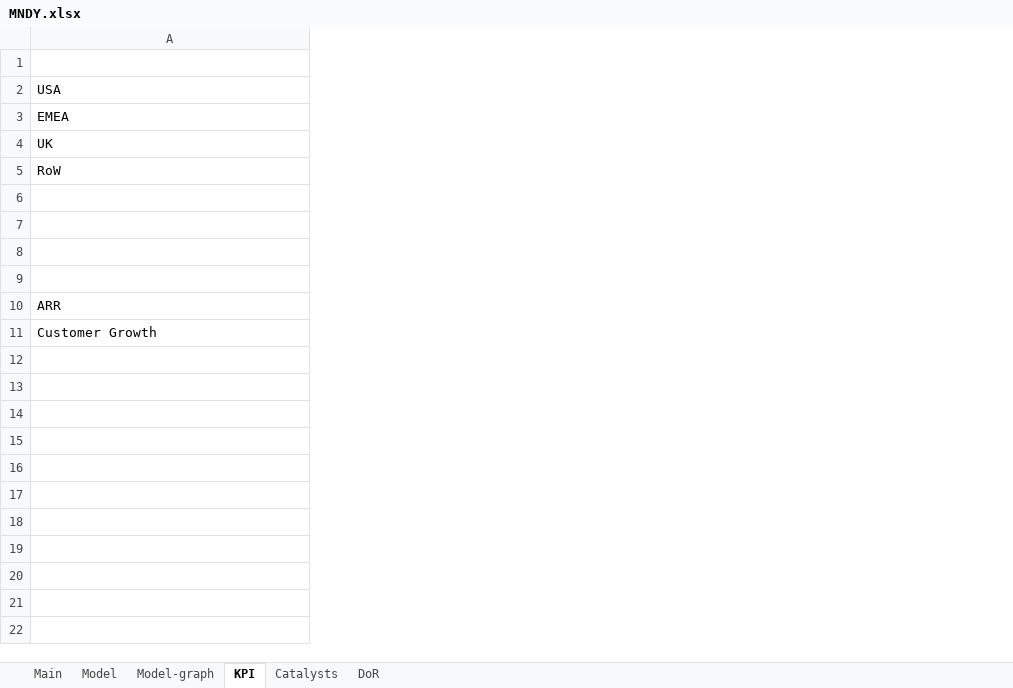
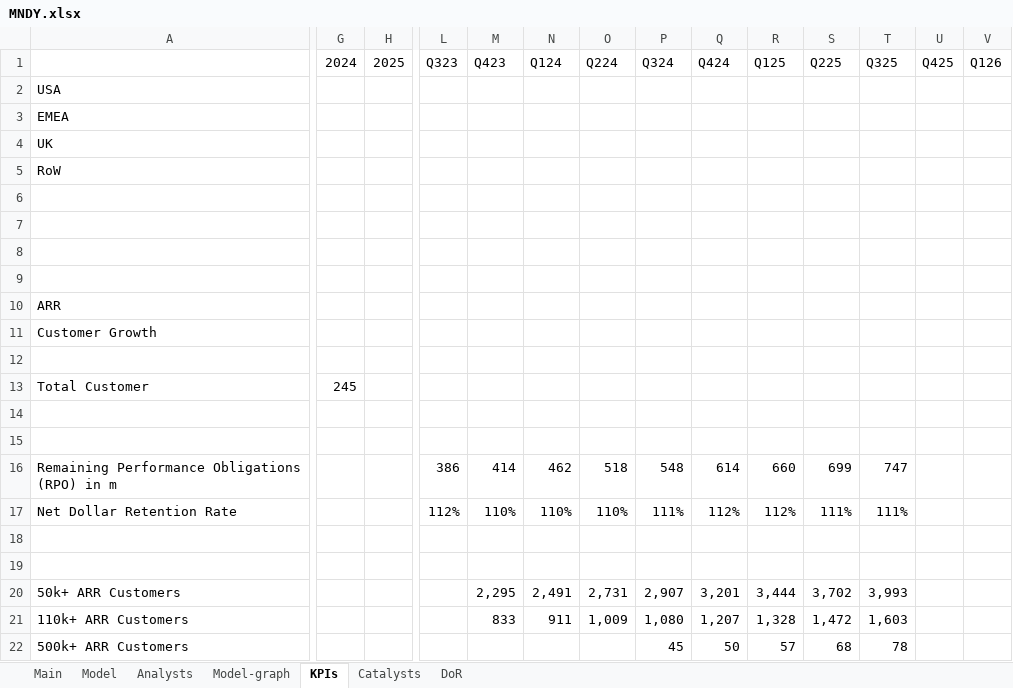
Before and after one commit to simonburghardt1/models, an Excel workbook: Business - Technology Services/MNDY.xlsx, sheet KPIs, drawn as a sheet; only a part is shown, gaps mark what is left out; values as stored, in another font and other column widths than the file's, no borders; rows hold the shown columns only; the diff covers the shown part only; the diff names each change by its address in the sheet, - before the commit and + after, or states it on an @@ line.

```diff
--- a/Business - Technology Services/MNDY.xlsx (sheet KPIs)
+++ b/Business - Technology Services/MNDY.xlsx (sheet KPIs)
-sheet tab: KPI
+sheet tab: KPIs
+sheet tab: Analysts
+column G, row 1: 2024
+column H, row 1: 2025
+column L, row 1: Q323
+column M, row 1: Q423
+column N, row 1: Q124
+column O, row 1: Q224
+column P, row 1: Q324
+column Q, row 1: Q424
+column R, row 1: Q125
+column S, row 1: Q225
+column T, row 1: Q325
+column U, row 1: Q425
+column V, row 1: Q126
+row 12: (empty)
+row 13: Total Customer | 245
+row 14: (empty)
+row 15: (empty)
+row 16: Remaining Performance Obligations (RPO) in m |  |  | 386 | 414 | 462 | 518 | 548 | 614 | 660 | 699 | 747
+row 17: Net Dollar Retention Rate |  |  | 112% | 110% | 110% | 110% | 111% | 112% | 112% | 111% | 111%
+row 18: (empty)
+row 19: (empty)
+row 20: 50k+ ARR Customers |  |  |  | 2,295 | 2,491 | 2,731 | 2,907 | 3,201 | 3,444 | 3,702 | 3,993
+row 21: 110k+ ARR Customers |  |  |  | 833 | 911 | 1,009 | 1,080 | 1,207 | 1,328 | 1,472 | 1,603
+row 22: 500k+ ARR Customers |  |  |  |  |  |  | 45 | 50 | 57 | 68 | 78
```
Also changed, not shown: 4 added columns elsewhere in this sheet, sheet DoR, sheet Model, sheet Catalysts, sheet Main, sheet Model-graph, formulas that keep their value, charts or pictures, x_template.xlsx, 1 other file.
